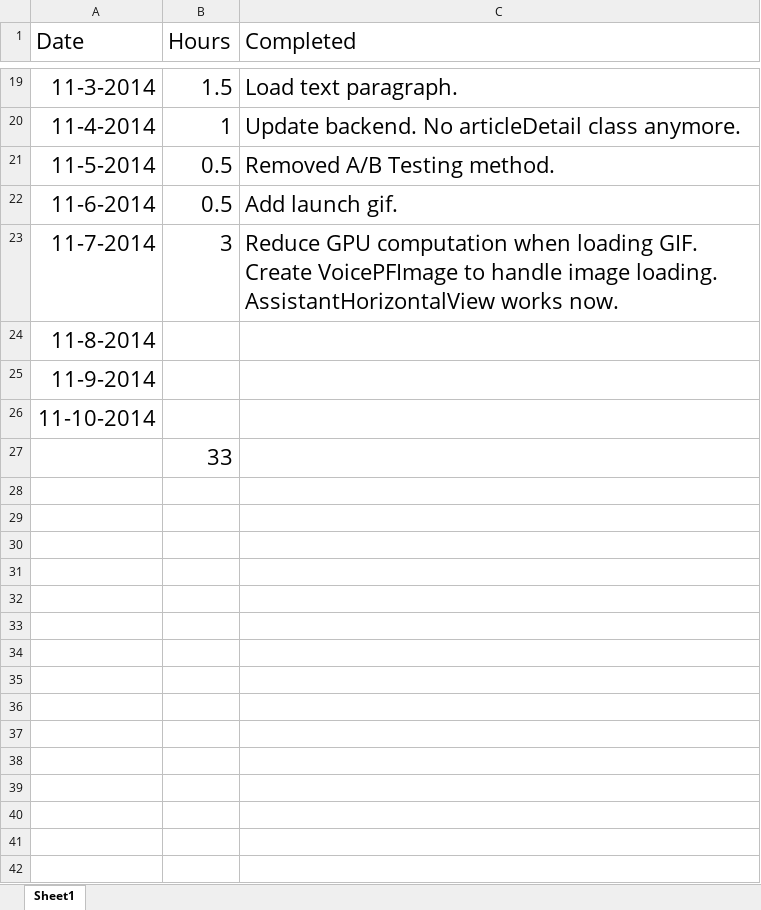
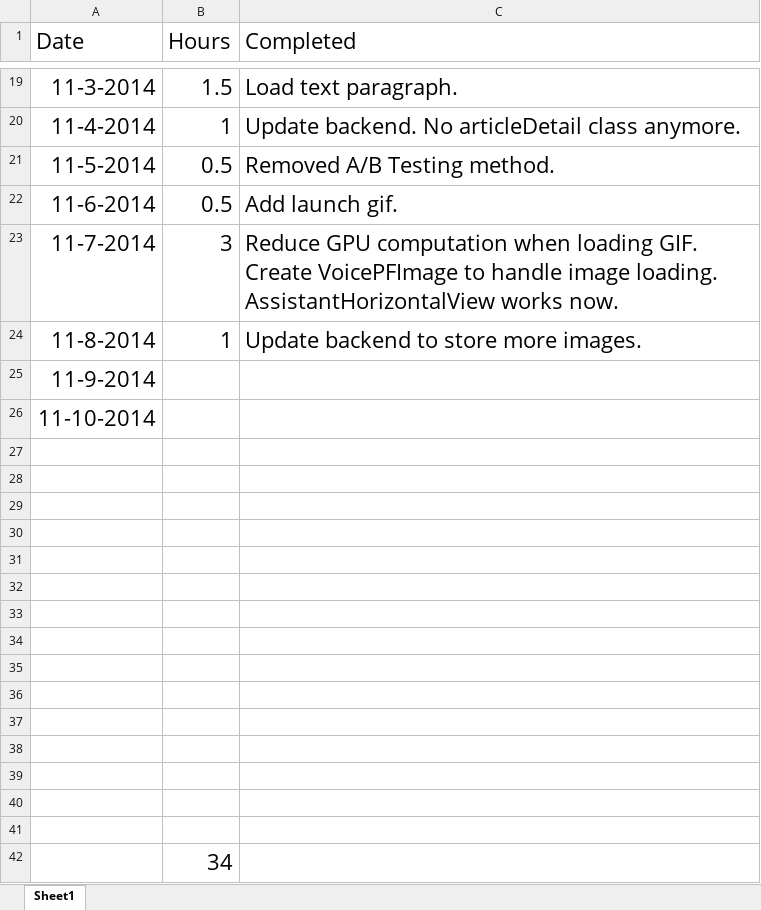
Before and after one commit to yiqin/Voice, an Excel workbook: Timelist.xlsx, sheet Sheet1, drawn as a sheet; only a part is shown, gaps mark what is left out; values as stored, in another font and other column widths than the file's, no borders; addresses are those after the commit; the diff names each change by its address in the sheet, - before the commit and + after, or states it on an @@ line.

```diff
--- a/Timelist.xlsx (sheet Sheet1)
+++ b/Timelist.xlsx (sheet Sheet1)
-B24 (Hours): (empty)
+B24 (Hours): 1
-C24 (Completed): (empty)
+C24 (Completed): Update backend to store more images.
+row 27: (empty)
+row 28: (empty)
+row 29: (empty)
+row 30: (empty)
+row 31: (empty)
+row 32: (empty)
+row 33: (empty)
+row 34: (empty)
+row 35: (empty)
+row 36: (empty)
+row 37: (empty)
+row 38: (empty)
+row 39: (empty)
+row 40: (empty)
+row 41: (empty)
-B42 (Hours): 33
+B42 (Hours): 34
```
Also changed, not shown: 4 other files.
